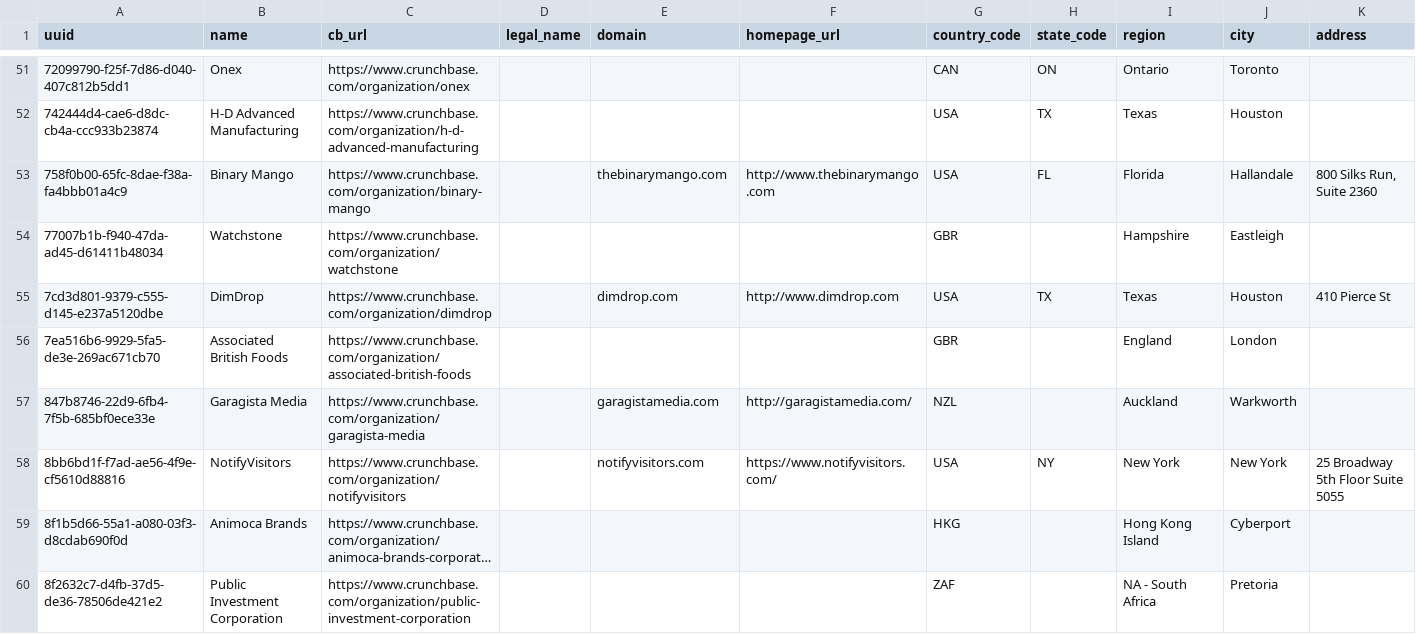
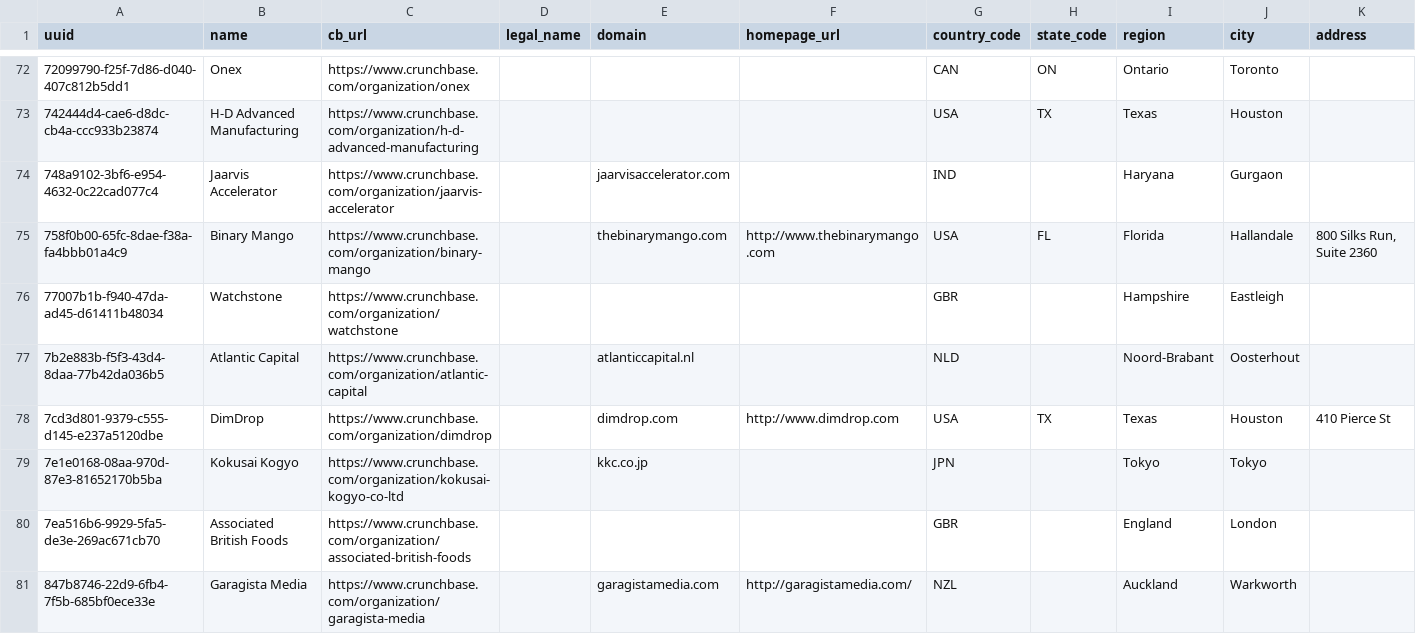
Before and after one commit to briefings/firms, a CSV file: src/main/resources/data/crunchbase/companies.csv, drawn as a sheet; only a part is shown, gaps mark what is left out; the shorter side is filled out with more unchanged rows; long unchanged cells end in …; rows hold the shown columns only; the diff covers the shown part only; the diff names each change by its address in the sheet, - before the commit and + after, or states it on an @@ line.

Commit message:
Update src/main/resources/data/crunchbase/companies.csv

```diff
--- a/src/main/resources/data/crunchbase/companies.csv
+++ b/src/main/resources/data/crunchbase/companies.csv
+row 74: 748a9102-3bf6-e954-4632-0c22cad077c4 | Jaarvis Accelerator | https://www.crunchbase.com/organization/jaarvis-accelerator |  | jaarvisaccelerator.com |  | IND |  | Haryana | Gurgaon
+row 77: 7b2e883b-f5f3-43d4-8daa-77b42da036b5 | Atlantic Capital | https://www.crunchbase.com/organization/atlantic-capital |  | atlanticcapital.nl |  | NLD |  | Noord-Brabant | Oosterhout
+row 79: 7e1e0168-08aa-970d-87e3-81652170b5ba | Kokusai Kogyo | https://www.crunchbase.com/organization/kokusai-kogyo-co-ltd |  | kkc.co.jp |  | JPN |  | Tokyo | Tokyo
```
Also changed, not shown: 22 added rows and 14 moved rows elsewhere in this file.
